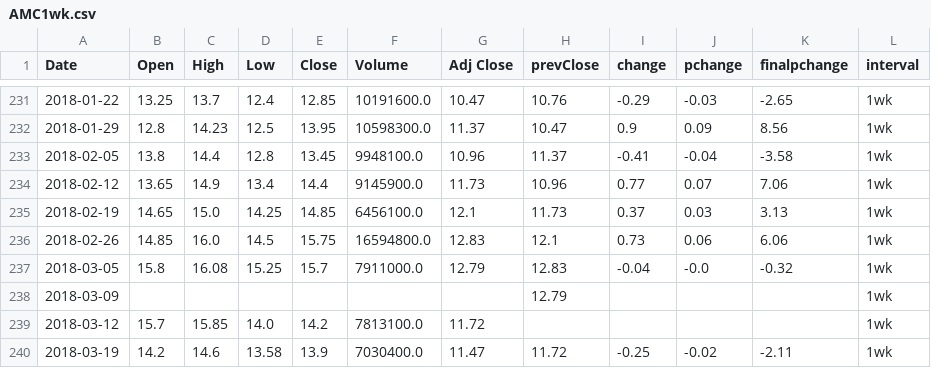
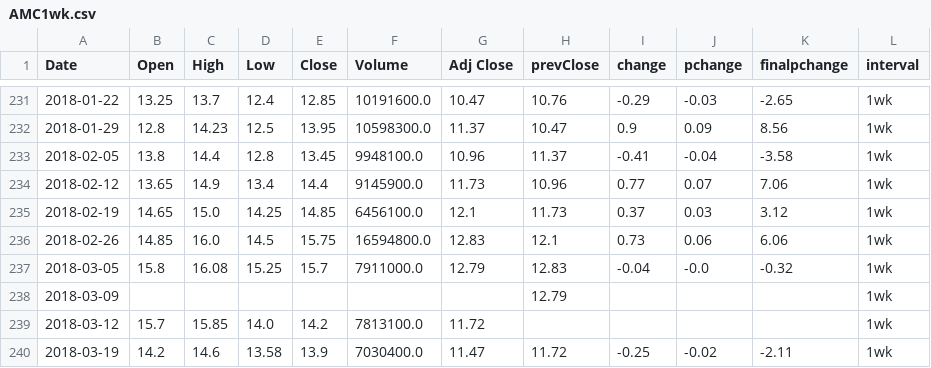
Before and after one commit to darkanorep/FOMO, a CSV file: website/data/AMC1wk.csv, drawn as a sheet; only a part is shown, gaps mark what is left out.

```diff
--- a/website/data/AMC1wk.csv
+++ b/website/data/AMC1wk.csv
@@ -234,3 +234,3 @@ Date,Open,High,Low,Close,Volume,Adj Close,prevClose,change,pchange,finalpchange,
 2018-02-12,13.65,14.9,13.4,14.4,9145900.0,11.73,10.96,0.77,0.07,7.06,1wk
-2018-02-19,14.65,15.0,14.25,14.85,6456100.0,12.1,11.73,0.37,0.03,3.13,1wk
+2018-02-19,14.65,15.0,14.25,14.85,6456100.0,12.1,11.73,0.37,0.03,3.12,1wk
 2018-02-26,14.85,16.0,14.5,15.75,16594800.0,12.83,12.1,0.73,0.06,6.06,1wk
```
Also changed, not shown: website/data/AMC.csv, 2 other files.
